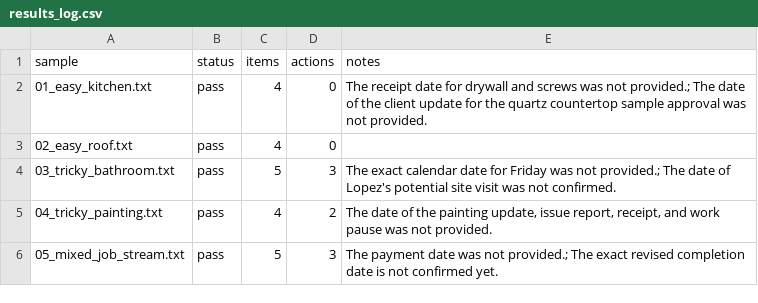
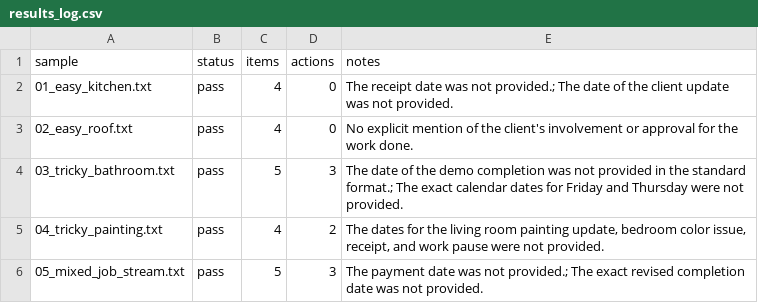
Before and after one commit to TheBigBossYoyo/foreman-job-organizer, a CSV file: outputs/results_log.csv, drawn as a sheet.

Commit message:
Regenerate outputs against the tightened date rule
Year invention is gone. 03_tricky_bathroom and 04_tricky_painting now return
null for every date instead of inventing 2026 out of a bare "7/27".

Date inheritance is not gone. In 02_easy_roof the photo and receipt lines still
take the date of the dated line above them, and 05_mixed_job_stream does it for
the photo but not for the invoice on the very next line. So the model is still
reading a dated line as a heading for the block under it, and inconsistently.
That is the remaining half of the problem.

```diff
--- a/outputs/results_log.csv
+++ b/outputs/results_log.csv
@@ -1,6 +1,6 @@
 sample,status,items,actions,notes
-01_easy_kitchen.txt,pass,4,0,The receipt date for drywall and screws was not provided.; The date of the client update for the quartz countertop sample approval was not provided.
-02_easy_roof.txt,pass,4,0,
-03_tricky_bathroom.txt,pass,5,3,The exact calendar date for Friday was not provided.; The date of Lopez's potential site visit was not confirmed.
-04_tricky_painting.txt,pass,4,2,"The date of the painting update, issue report, receipt, and work pause was not provided."
-05_mixed_job_stream.txt,pass,5,3,The payment date was not provided.; The exact revised completion date is not confirmed yet.
+01_easy_kitchen.txt,pass,4,0,The receipt date was not provided.; The date of the client update was not provided.
+02_easy_roof.txt,pass,4,0,No explicit mention of the client's involvement or approval for the work done.
+03_tricky_bathroom.txt,pass,5,3,The date of the demo completion was not provided in the standard format.; The exact calendar dates for Friday and Thursday were not provided.
+04_tricky_painting.txt,pass,4,2,"The dates for the living room painting update, bedroom color issue, receipt, and work pause were not provided."
+05_mixed_job_stream.txt,pass,5,3,The payment date was not provided.; The exact revised completion date was not provided.
```
Also changed, not shown: 5 other files.
